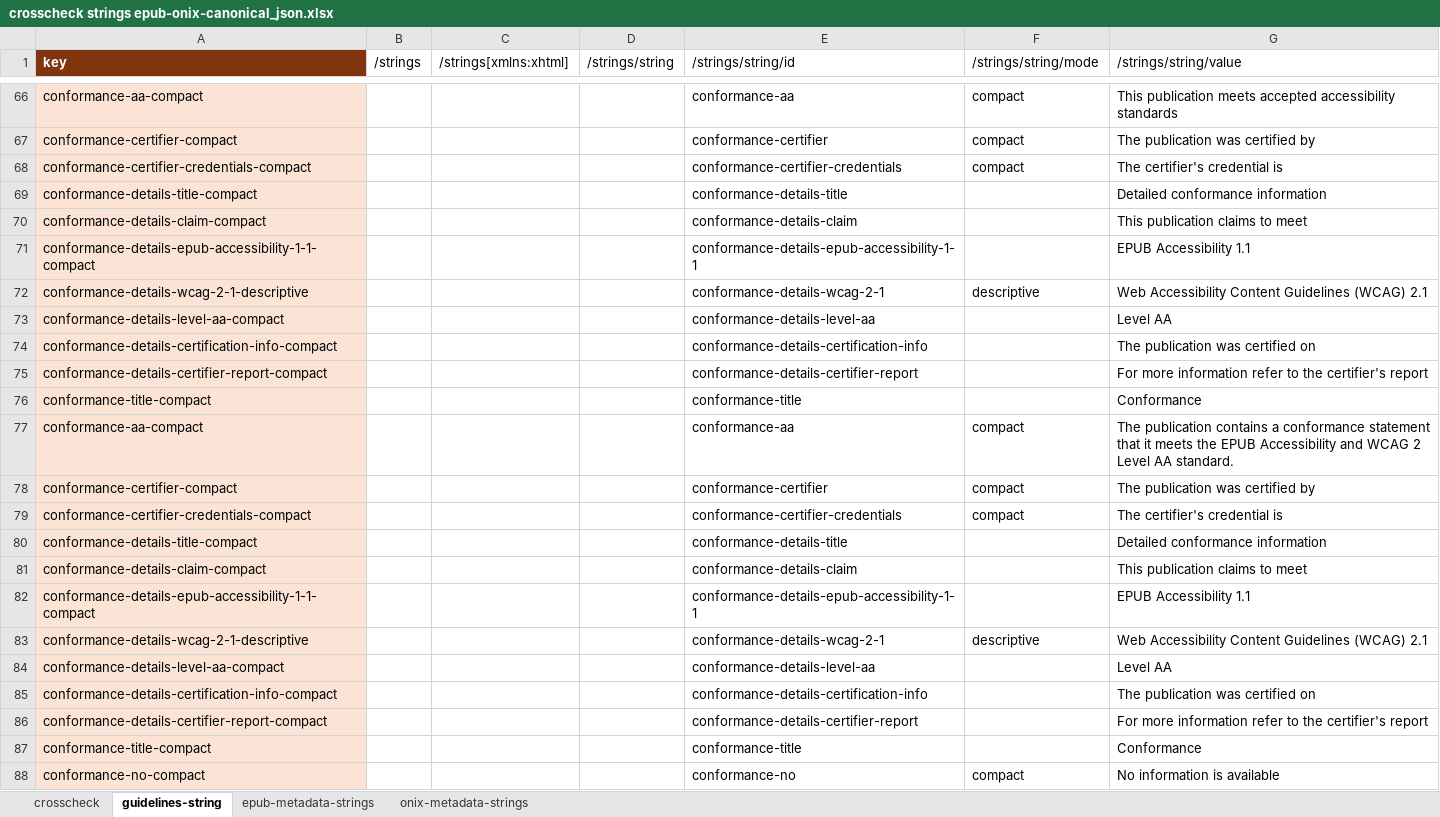
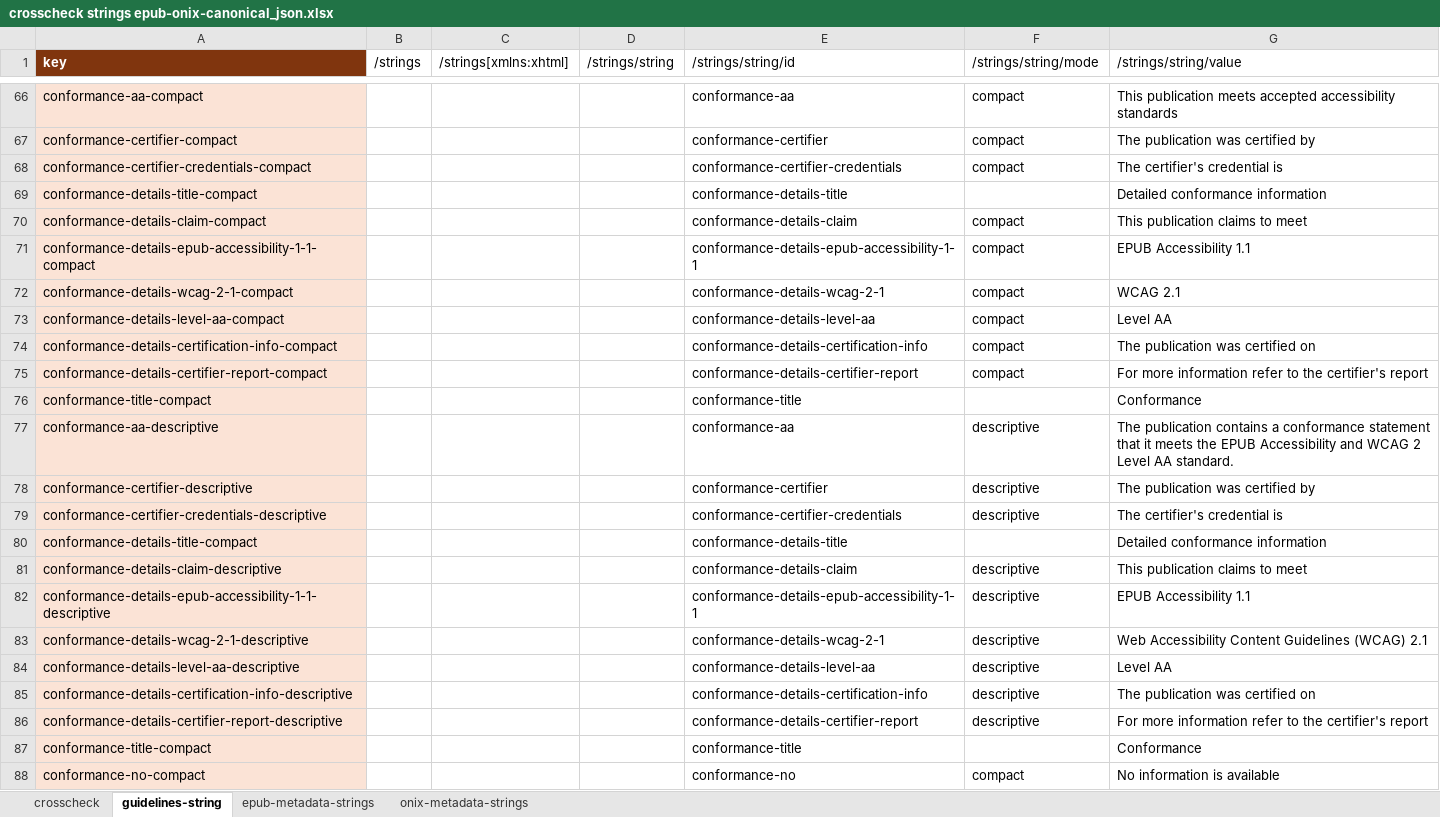
Before and after one commit to w3c/publ-a11y, an Excel workbook: a11y-meta-display-guide/2.0/draft/localizations/crosscheck strings epub-onix-canonical_json.xlsx, sheet guidelines-string, drawn as a sheet; only a part is shown, gaps mark what is left out; values as stored, in another font and other column widths than the file's, no borders; removed rows and columns are numbered as before the commit, all else as after; the diff covers the shown part only; the diff names each change by its address in the sheet, - before the commit and + after, or states it on an @@ line.

```diff
--- a/a11y-meta-display-guide/2.0/draft/localizations/crosscheck strings epub-onix-canonical_json.xlsx (sheet guidelines-string)
+++ b/a11y-meta-display-guide/2.0/draft/localizations/crosscheck strings epub-onix-canonical_json.xlsx (sheet guidelines-string)
-F70:F71 (/strings/string/mode): (empty)
+F70:F71 (/strings/string/mode): compact
+row 72: conformance-details-wcag-2-1-compact |  |  |  | conformance-details-wcag-2-1 | compact | WCAG 2.1
+row 73: conformance-details-level-aa-compact |  |  |  | conformance-details-level-aa | compact | Level AA
+row 74: conformance-details-certification-info-compact |  |  |  | conformance-details-certification-info | compact | The publication was certified on
+row 75: conformance-details-certifier-report-compact |  |  |  | conformance-details-certifier-report | compact | For more information refer to the certifier's report
+row 77: conformance-aa-descriptive |  |  |  | conformance-aa | descriptive | The publication contains a conformance statement that it meets the EPUB Accessibility and WCAG 2 Level AA standard.
+row 78: conformance-certifier-descriptive |  |  |  | conformance-certifier | descriptive | The publication was certified by
+row 79: conformance-certifier-credentials-descriptive |  |  |  | conformance-certifier-credentials | descriptive | The certifier's credential is
+row 81: conformance-details-claim-descriptive |  |  |  | conformance-details-claim | descriptive | This publication claims to meet
+row 82: conformance-details-epub-accessibility-1-1-descriptive |  |  |  | conformance-details-epub-accessibility-1-1 | descriptive | EPUB Accessibility 1.1
-A84 (key): conformance-details-level-aa-compact
+A84 (key): conformance-details-level-aa-descriptive
-F84:F86 (/strings/string/mode): (empty)
+F84:F86 (/strings/string/mode): descriptive
-A85 (key): conformance-details-certification-info-compact
+A85 (key): conformance-details-certification-info-descriptive
-A86 (key): conformance-details-certifier-report-compact
+A86 (key): conformance-details-certifier-report-descriptive
-row 77: conformance-aa-compact |  |  |  | conformance-aa | compact | The publication contains a conformance statement that it meets the EPUB Accessibility and WCAG 2 Level AA standard.
-row 78: conformance-certifier-compact |  |  |  | conformance-certifier | compact | The publication was certified by
-row 79: conformance-certifier-credentials-compact |  |  |  | conformance-certifier-credentials | compact | The certifier's credential is
-row 81: conformance-details-claim-compact |  |  |  | conformance-details-claim |  | This publication claims to meet
-row 82: conformance-details-epub-accessibility-1-1-compact |  |  |  | conformance-details-epub-accessibility-1-1 |  | EPUB Accessibility 1.1
-row 83: conformance-details-wcag-2-1-descriptive |  |  |  | conformance-details-wcag-2-1 | descriptive | Web Accessibility Content Guidelines (WCAG) 2.1
-row 84: conformance-details-level-aa-compact |  |  |  | conformance-details-level-aa |  | Level AA
-row 85: conformance-details-certification-info-compact |  |  |  | conformance-details-certification-info |  | The publication was certified on
-row 86: conformance-details-certifier-report-compact |  |  |  | conformance-details-certifier-report |  | For more information refer to the certifier's report
```
Also changed, not shown: 12 added rows and 25 edited cells elsewhere in this sheet, sheet crosscheck, sheet onix-metadata-strings, sheet epub-metadata-strings, formulas that keep their value.
